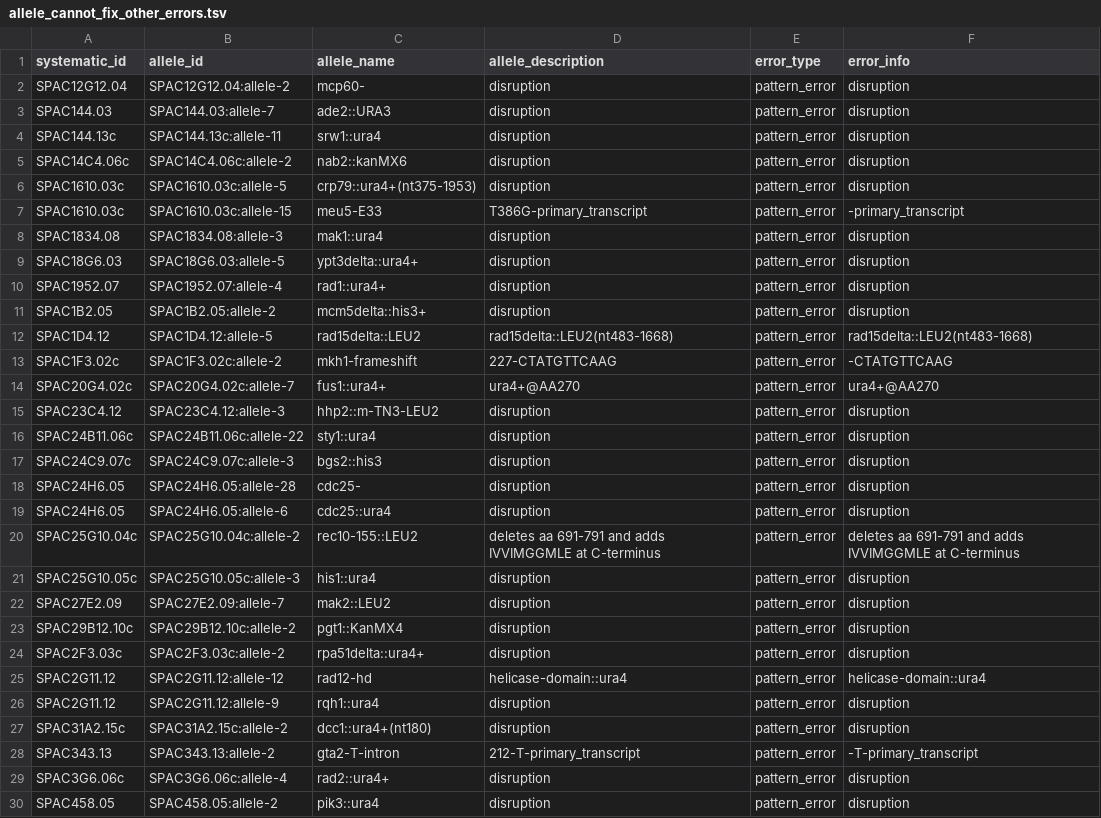
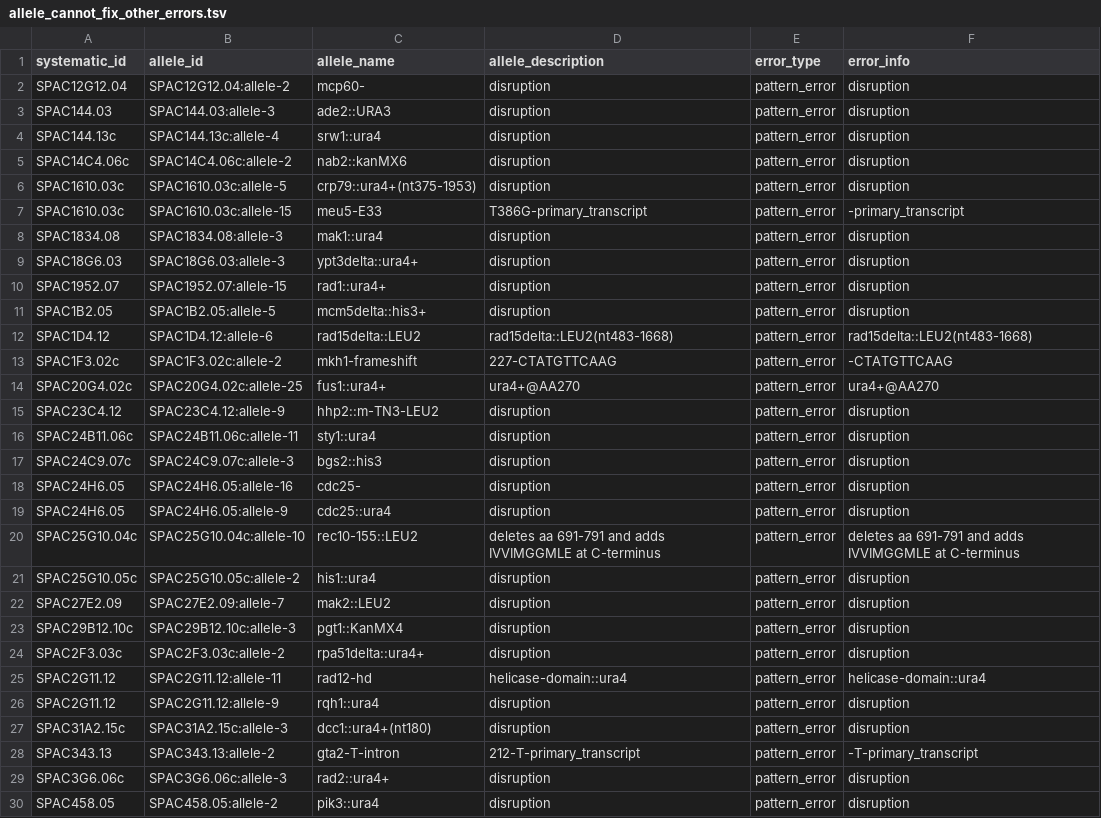
Before and after one commit to pombase/allele_qc, a TSV file: results/allele_cannot_fix_other_errors.tsv, drawn as a sheet; only a part is shown; the diff covers the shown part only.

```diff
--- a/results/allele_cannot_fix_other_errors.tsv
+++ b/results/allele_cannot_fix_other_errors.tsv
@@ -2,4 +2,4 @@ systematic_id	allele_id	allele_name	allele_description	error_type	error_info
 SPAC12G12.04	SPAC12G12.04:allele-2	mcp60-	disruption	pattern_error	disruption
-SPAC144.03	SPAC144.03:allele-7	ade2::URA3	disruption	pattern_error	disruption
-SPAC144.13c	SPAC144.13c:allele-11	srw1::ura4	disruption	pattern_error	disruption
+SPAC144.03	SPAC144.03:allele-3	ade2::URA3	disruption	pattern_error	disruption
+SPAC144.13c	SPAC144.13c:allele-4	srw1::ura4	disruption	pattern_error	disruption
 SPAC14C4.06c	SPAC14C4.06c:allele-2	nab2::kanMX6	disruption	pattern_error	disruption
@@ -8,23 +8,23 @@ SPAC1610.03c	SPAC1610.03c:allele-15	meu5-E33	T386G-primary_transcript	pattern_er
 SPAC1834.08	SPAC1834.08:allele-3	mak1::ura4	disruption	pattern_error	disruption
-SPAC18G6.03	SPAC18G6.03:allele-5	ypt3delta::ura4+	disruption	pattern_error	disruption
-SPAC1952.07	SPAC1952.07:allele-4	rad1::ura4+	disruption	pattern_error	disruption
-SPAC1B2.05	SPAC1B2.05:allele-2	mcm5delta::his3+	disruption	pattern_error	disruption
-SPAC1D4.12	SPAC1D4.12:allele-5	rad15delta::LEU2	rad15delta::LEU2(nt483-1668)	pattern_error	rad15delta::LEU2(nt483-1668)
+SPAC18G6.03	SPAC18G6.03:allele-3	ypt3delta::ura4+	disruption	pattern_error	disruption
+SPAC1952.07	SPAC1952.07:allele-15	rad1::ura4+	disruption	pattern_error	disruption
+SPAC1B2.05	SPAC1B2.05:allele-5	mcm5delta::his3+	disruption	pattern_error	disruption
+SPAC1D4.12	SPAC1D4.12:allele-6	rad15delta::LEU2	rad15delta::LEU2(nt483-1668)	pattern_error	rad15delta::LEU2(nt483-1668)
 SPAC1F3.02c	SPAC1F3.02c:allele-2	mkh1-frameshift	227-CTATGTTCAAG	pattern_error	-CTATGTTCAAG
-SPAC20G4.02c	SPAC20G4.02c:allele-7	fus1::ura4+	ura4+@AA270	pattern_error	ura4+@AA270
-SPAC23C4.12	SPAC23C4.12:allele-3	hhp2::m-TN3-LEU2	disruption	pattern_error	disruption
-SPAC24B11.06c	SPAC24B11.06c:allele-22	sty1::ura4	disruption	pattern_error	disruption
+SPAC20G4.02c	SPAC20G4.02c:allele-25	fus1::ura4+	ura4+@AA270	pattern_error	ura4+@AA270
+SPAC23C4.12	SPAC23C4.12:allele-9	hhp2::m-TN3-LEU2	disruption	pattern_error	disruption
+SPAC24B11.06c	SPAC24B11.06c:allele-11	sty1::ura4	disruption	pattern_error	disruption
 SPAC24C9.07c	SPAC24C9.07c:allele-3	bgs2::his3	disruption	pattern_error	disruption
-SPAC24H6.05	SPAC24H6.05:allele-28	cdc25-	disruption	pattern_error	disruption
-SPAC24H6.05	SPAC24H6.05:allele-6	cdc25::ura4	disruption	pattern_error	disruption
-SPAC25G10.04c	SPAC25G10.04c:allele-2	rec10-155::LEU2	deletes aa 691-791 and adds IVVIMGGMLE at C-terminus	pattern_error	deletes aa 691-791 and adds IVVIMGGMLE at C-terminus
-SPAC25G10.05c	SPAC25G10.05c:allele-3	his1::ura4	disruption	pattern_error	disruption
+SPAC24H6.05	SPAC24H6.05:allele-16	cdc25-	disruption	pattern_error	disruption
+SPAC24H6.05	SPAC24H6.05:allele-9	cdc25::ura4	disruption	pattern_error	disruption
+SPAC25G10.04c	SPAC25G10.04c:allele-10	rec10-155::LEU2	deletes aa 691-791 and adds IVVIMGGMLE at C-terminus	pattern_error	deletes aa 691-791 and adds IVVIMGGMLE at C-terminus
+SPAC25G10.05c	SPAC25G10.05c:allele-2	his1::ura4	disruption	pattern_error	disruption
 SPAC27E2.09	SPAC27E2.09:allele-7	mak2::LEU2	disruption	pattern_error	disruption
-SPAC29B12.10c	SPAC29B12.10c:allele-2	pgt1::KanMX4	disruption	pattern_error	disruption
+SPAC29B12.10c	SPAC29B12.10c:allele-3	pgt1::KanMX4	disruption	pattern_error	disruption
 SPAC2F3.03c	SPAC2F3.03c:allele-2	rpa51delta::ura4+	disruption	pattern_error	disruption
-SPAC2G11.12	SPAC2G11.12:allele-12	rad12-hd	helicase-domain::ura4	pattern_error	helicase-domain::ura4
+SPAC2G11.12	SPAC2G11.12:allele-11	rad12-hd	helicase-domain::ura4	pattern_error	helicase-domain::ura4
 SPAC2G11.12	SPAC2G11.12:allele-9	rqh1::ura4	disruption	pattern_error	disruption
-SPAC31A2.15c	SPAC31A2.15c:allele-2	dcc1::ura4+(nt180)	disruption	pattern_error	disruption
+SPAC31A2.15c	SPAC31A2.15c:allele-3	dcc1::ura4+(nt180)	disruption	pattern_error	disruption
 SPAC343.13	SPAC343.13:allele-2	gta2-T-intron	212-T-primary_transcript	pattern_error	-T-primary_transcript
-SPAC3G6.06c	SPAC3G6.06c:allele-4	rad2::ura4+	disruption	pattern_error	disruption
+SPAC3G6.06c	SPAC3G6.06c:allele-3	rad2::ura4+	disruption	pattern_error	disruption
 SPAC458.05	SPAC458.05:allele-2	pik3::ura4	disruption	pattern_error	disruption
```
Also changed, not shown: 54 edited cells elsewhere in this file, results/allele_auto_fix.tsv, results/protein_modification_cannot_fix_other_errors.tsv, 6 other files.
